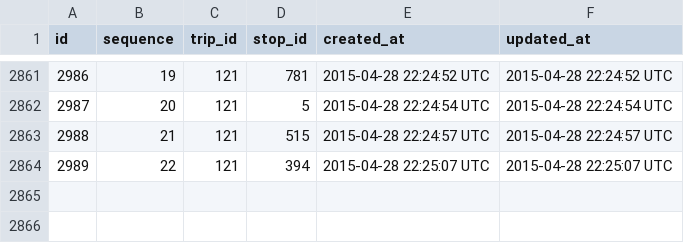
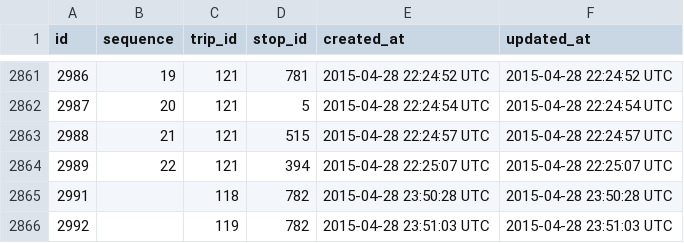
Before and after one commit to merlos/panatrans-dataset, a CSV file: stop_sequences.csv, drawn as a sheet; only a part is shown, gaps mark what is left out; the diff names each change by its address in the sheet, - before the commit and + after, or states it on an @@ line.

```diff
--- a/stop_sequences.csv
+++ b/stop_sequences.csv
+row 2865: 2991 |  | 118 | 782 | 2015-04-28 23:50:28 UTC | 2015-04-28 23:50:28 UTC
+row 2866: 2992 |  | 119 | 782 | 2015-04-28 23:51:03 UTC | 2015-04-28 23:51:03 UTC
```
Also changed, not shown: routes.csv, stops.csv.
